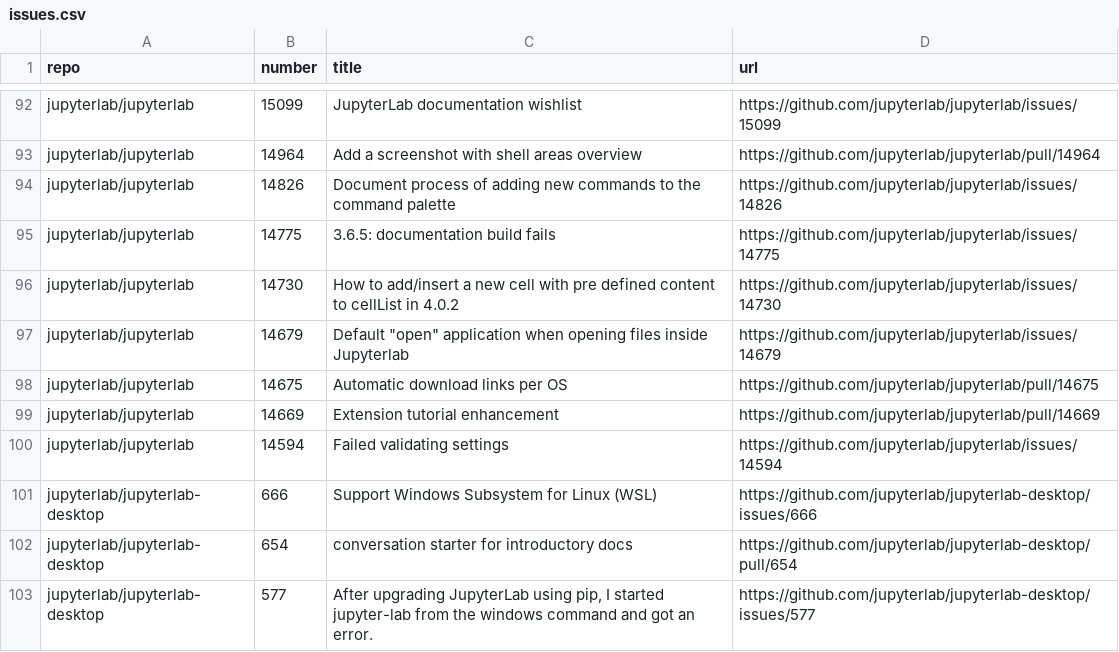
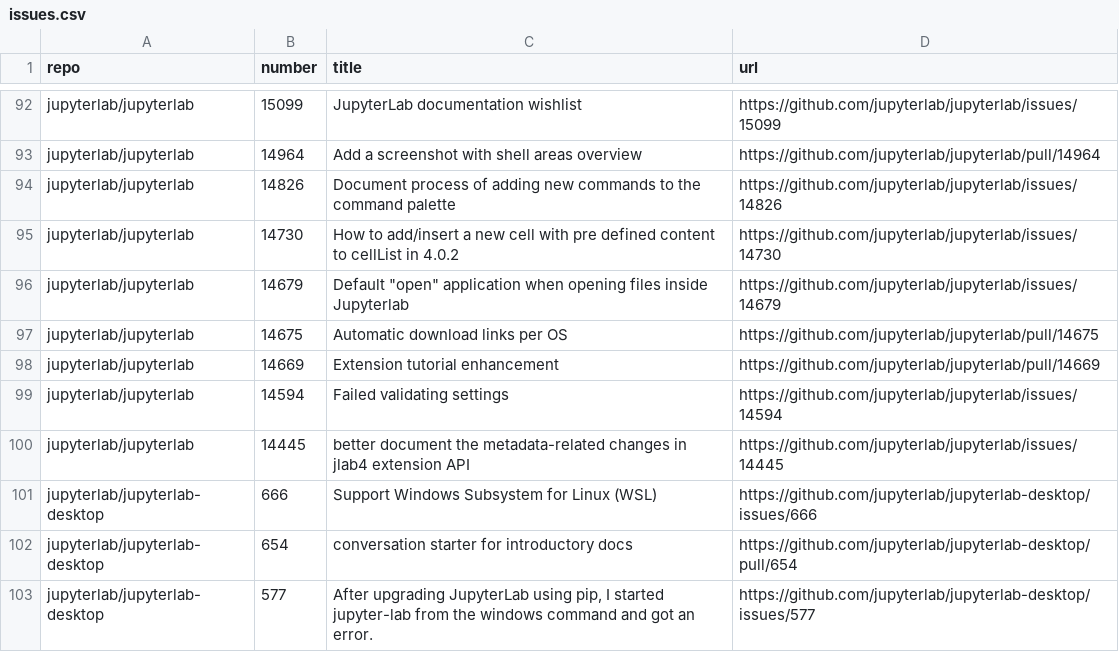
Before and after one commit to chbrandt/jupyter-docs-test, a CSV file: issues.csv, drawn as a sheet; only a part is shown, gaps mark what is left out; removed rows and columns are numbered as before the commit, all else as after; the diff names each change by its address in the sheet, - before the commit and + after, or states it on an @@ line.

```diff
--- a/issues.csv
+++ b/issues.csv
-row 95: jupyterlab/jupyterlab | 14775 | 3.6.5: documentation build fails | https://github.com/jupyterlab/jupyterlab/issues/14775
+row 100: jupyterlab/jupyterlab | 14445 | better document the metadata-related changes in jlab4 extension API | https://github.com/jupyterlab/jupyterlab/issues/14445
```
Also changed, not shown: 1 other file.
